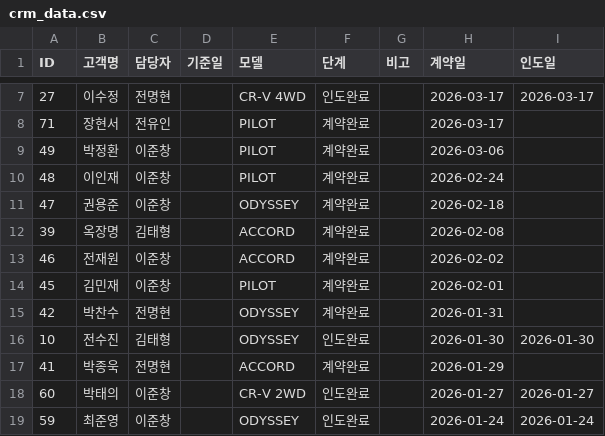
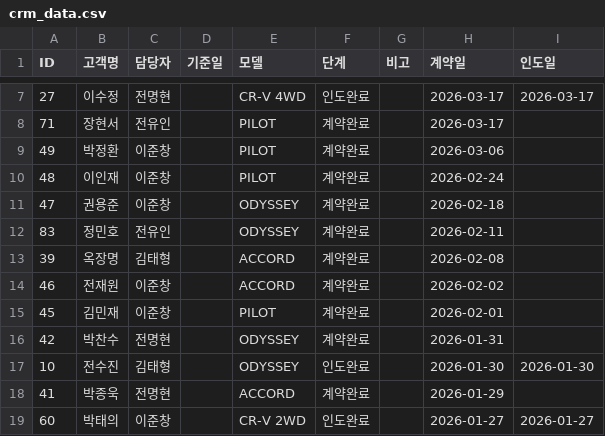
Before and after one commit to tmxpq1234-cmd/honda-crm, a CSV file: crm_data.csv, drawn as a sheet; only a part is shown, gaps mark what is left out; the shorter side is filled out with more unchanged rows; the diff names each change by its address in the sheet, - before the commit and + after, or states it on an @@ line.

Commit message:
Update 2026-04-05 02:15:04.000421

```diff
--- a/crm_data.csv
+++ b/crm_data.csv
+row 12: 83 | 정민호 | 전유인 |  | ODYSSEY | 계약완료 |  | 2026-02-11
```
